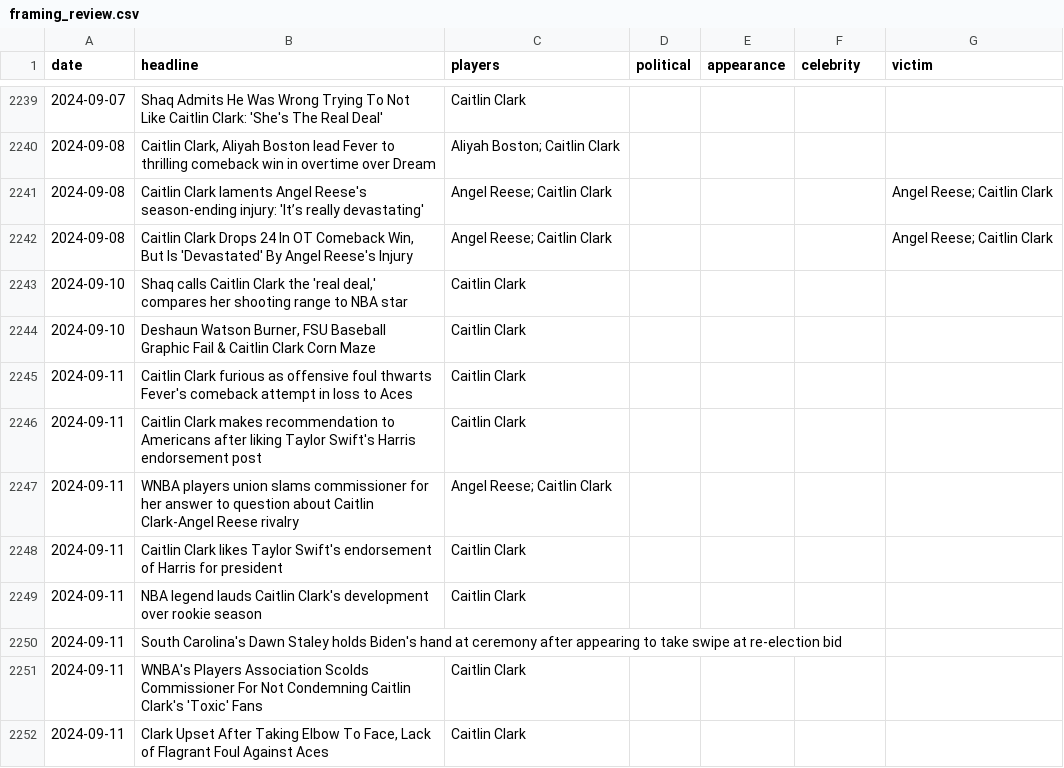
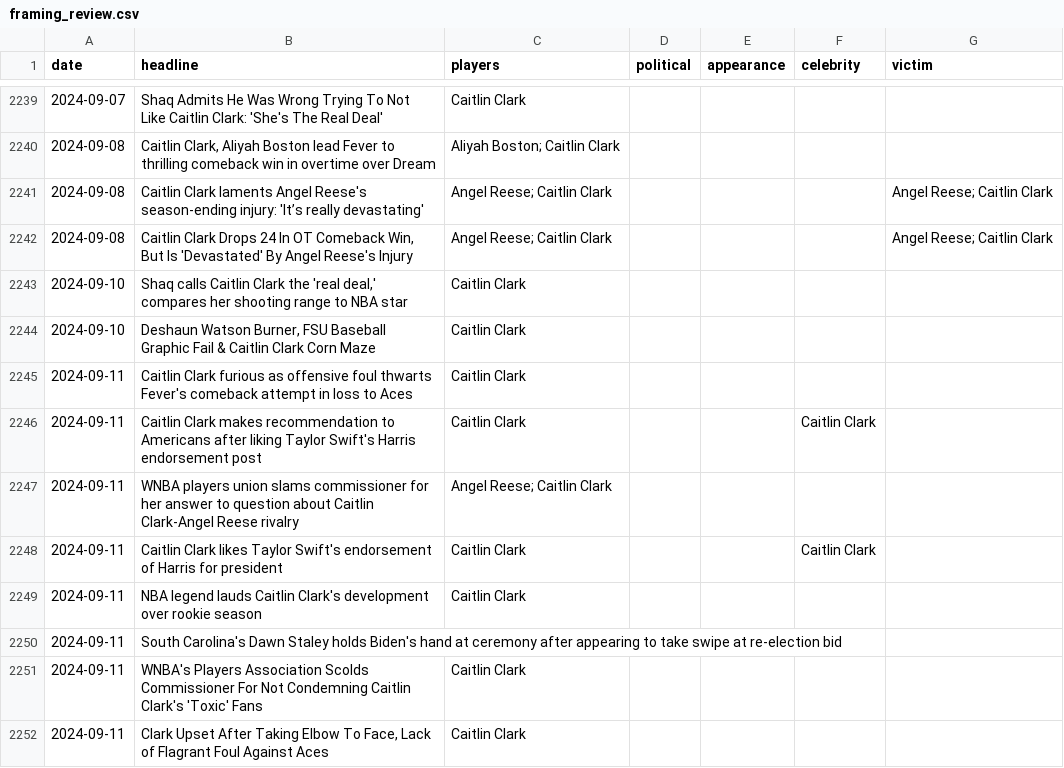
Before and after one commit to the-pudding/wnba-politics, a CSV file: data/framing_review.csv, drawn as a sheet; only a part is shown, gaps mark what is left out; the diff covers the shown part only.

```diff
--- a/data/framing_review.csv
+++ b/data/framing_review.csv
@@ -2245,5 +2245,5 @@ date,headline,players,political,appearance,celebrity,victim
 2024-09-11,Caitlin Clark furious as offensive foul thwarts Fever's comeback attempt in loss to Aces,Caitlin Clark,,,,
-2024-09-11,Caitlin Clark makes recommendation to Americans after liking Taylor Swift's Harris endorsement post,Caitlin Clark,,,,
+2024-09-11,Caitlin Clark makes recommendation to Americans after liking Taylor Swift's Harris endorsement post,Caitlin Clark,,,Caitlin Clark,
 2024-09-11,WNBA players union slams commissioner for her answer to question about Caitlin Clark-Angel Reese rivalry,Angel Reese; Caitlin Clark,,,,
-2024-09-11,Caitlin Clark likes Taylor Swift's endorsement of Harris for president,Caitlin Clark,,,,
+2024-09-11,Caitlin Clark likes Taylor Swift's endorsement of Harris for president,Caitlin Clark,,,Caitlin Clark,
 2024-09-11,NBA legend lauds Caitlin Clark's development over rookie season,Caitlin Clark,,,,
```
Also changed, not shown: 57 edited cells elsewhere in this file, data/framing_machine.csv, data/framing_terms.csv, 36 other files.
